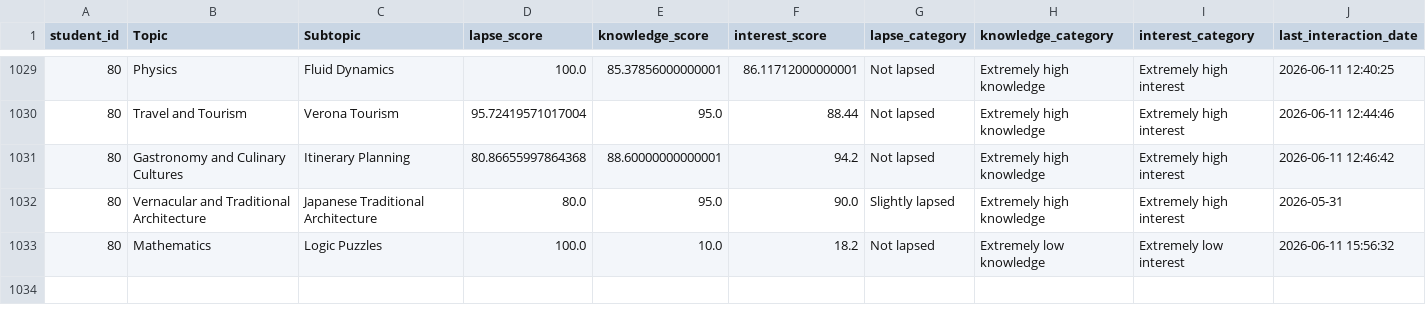
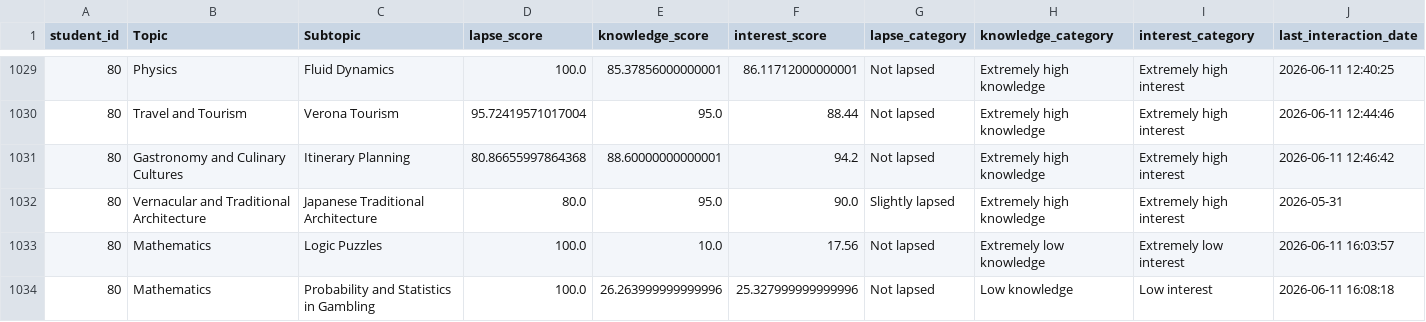
Before and after one commit to andreamurari/TesiMagistrale_NextQuerySuggestion, a CSV file: GeminiAPI_x_streamlit/context_data.csv, drawn as a sheet; only a part is shown, gaps mark what is left out.

```diff
--- a/GeminiAPI_x_streamlit/context_data.csv
+++ b/GeminiAPI_x_streamlit/context_data.csv
@@ -1032,2 +1032,3 @@ student_id,Topic,Subtopic,lapse_score,knowledge_score,interest_score,lapse_categ
 80,Vernacular and Traditional Architecture,Japanese Traditional Architecture,80.0,95.0,90.0,Slightly lapsed,Extremely high knowledge,Extremely high interest,2026-05-31
-80,Mathematics,Logic Puzzles,100.0,10.0,18.2,Not lapsed,Extremely low knowledge,Extremely low interest,2026-06-11 15:56:32
+80,Mathematics,Logic Puzzles,100.0,10.0,17.56,Not lapsed,Extremely low knowledge,Extremely low interest,2026-06-11 16:03:57
+80,Mathematics,Probability and Statistics in Gambling,100.0,26.263999999999996,25.327999999999996,Not lapsed,Low knowledge,Low interest,2026-06-11 16:08:18
```
Also changed, not shown: GeminiAPI_x_streamlit/token_usage_log.csv, 1 other file.
